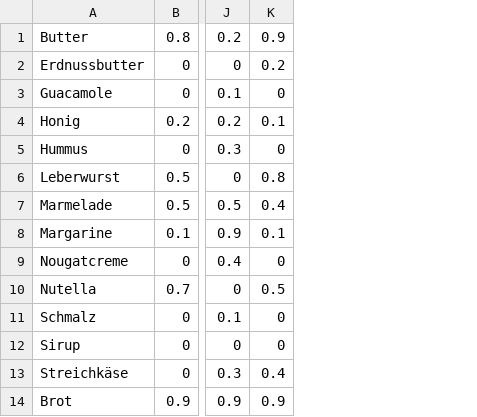
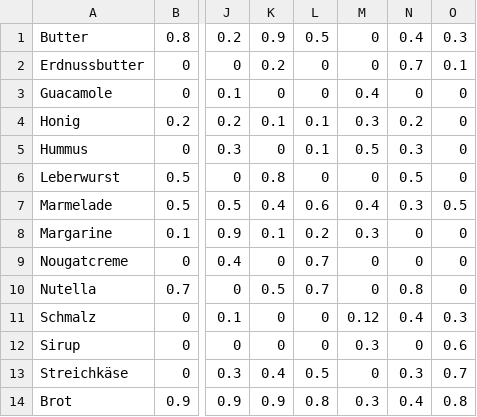
Before and after one commit to LuanAdemi/GroceryListPredictor, a CSV file: webapp/generated_users/gen_file_users.csv, drawn as a sheet; only a part is shown, gaps mark what is left out; the diff names each change by its address in the sheet, - before the commit and + after, or states it on an @@ line.

Commit message:
Added some users

```diff
--- a/webapp/generated_users/gen_file_users.csv
+++ b/webapp/generated_users/gen_file_users.csv
+column L, rows 1-14: 0.5 | 0 | 0 | 0.1 | 0.1 | 0 | 0.6 | 0.2 | 0.7 | 0.7 | 0 | 0 | 0.5 | 0.8
+column M, rows 1-14: 0 | 0 | 0.4 | 0.3 | 0.5 | 0 | 0.4 | 0.3 | 0 | 0 | 0.12 | 0.3 | 0 | 0.3
+column N, rows 1-14: 0.4 | 0.7 | 0 | 0.2 | 0.3 | 0.5 | 0.3 | 0 | 0 | 0.8 | 0.4 | 0 | 0.3 | 0.4
+column O, rows 1-14: 0.3 | 0.1 | 0 | 0 | 0 | 0 | 0.5 | 0 | 0 | 0 | 0.3 | 0.6 | 0.7 | 0.8
```
